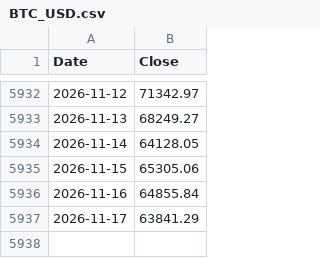
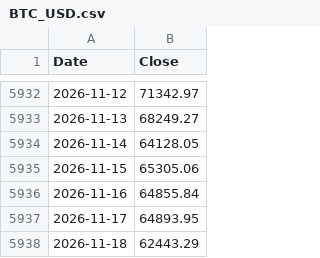
Before and after one commit to kittycapital/strategy, a CSV file: BTC_USD.csv, drawn as a sheet; only a part is shown, gaps mark what is left out.

```diff
--- a/BTC_USD.csv
+++ b/BTC_USD.csv
@@ -5936,2 +5936,3 @@ Date,Close
 2026-11-16,64855.84
-2026-11-17,63841.29
+2026-11-17,64893.95
+2026-11-18,62443.29
```
Also changed, not shown: MSTR_USD.csv, 2 other files.
